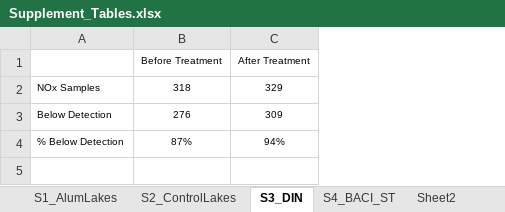
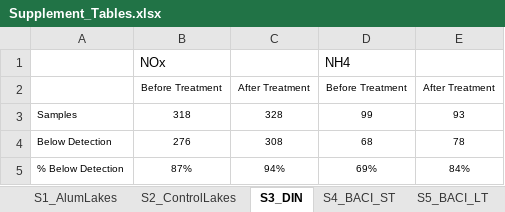
Before and after one commit to katiepolik/Alum_Nitrogen_Code, an Excel workbook: Tables/Supplement_Tables.xlsx, sheet S3_DIN, drawn as a sheet; values as stored, in another font and other column widths than the file's, no borders; addresses are those after the commit; the diff names each change by its address in the sheet, - before the commit and + after, or states it on an @@ line.

```diff
--- a/Tables/Supplement_Tables.xlsx (sheet S3_DIN)
+++ b/Tables/Supplement_Tables.xlsx (sheet S3_DIN)
-sheet tab: Sheet2
+column D, rows 2-5: Before Treatment | 99 | 68 | 69%
+column E, rows 2-5: After Treatment | 93 | 78 | 84%
+row 1:  | NOx |  | NH4
-A3: NOx Samples
+A3: Samples
-C3: 329
+C3: 328
-C4: 309
+C4: 308
```
Also changed, not shown: sheet S1_AlumLakes, sheet S4_BACI_ST, sheet S5_BACI_LT, 22 other files.
